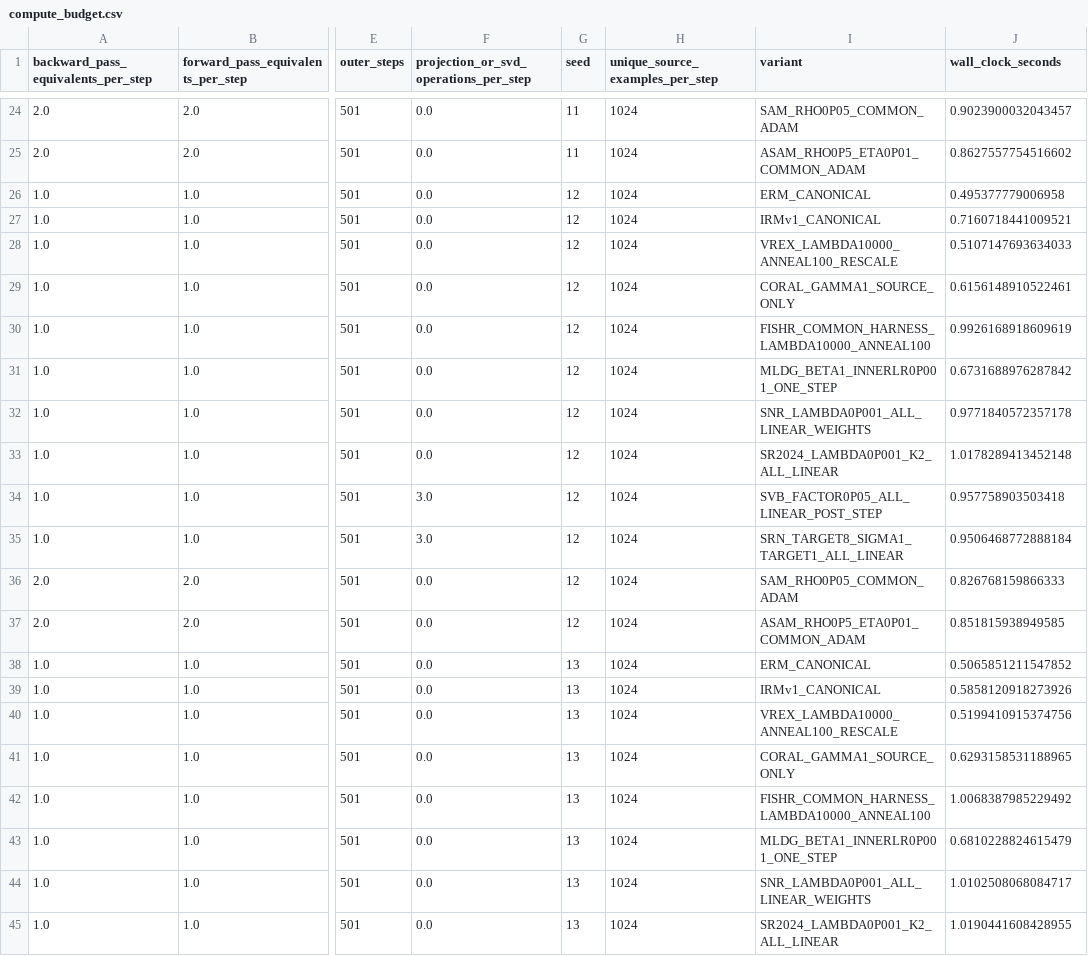
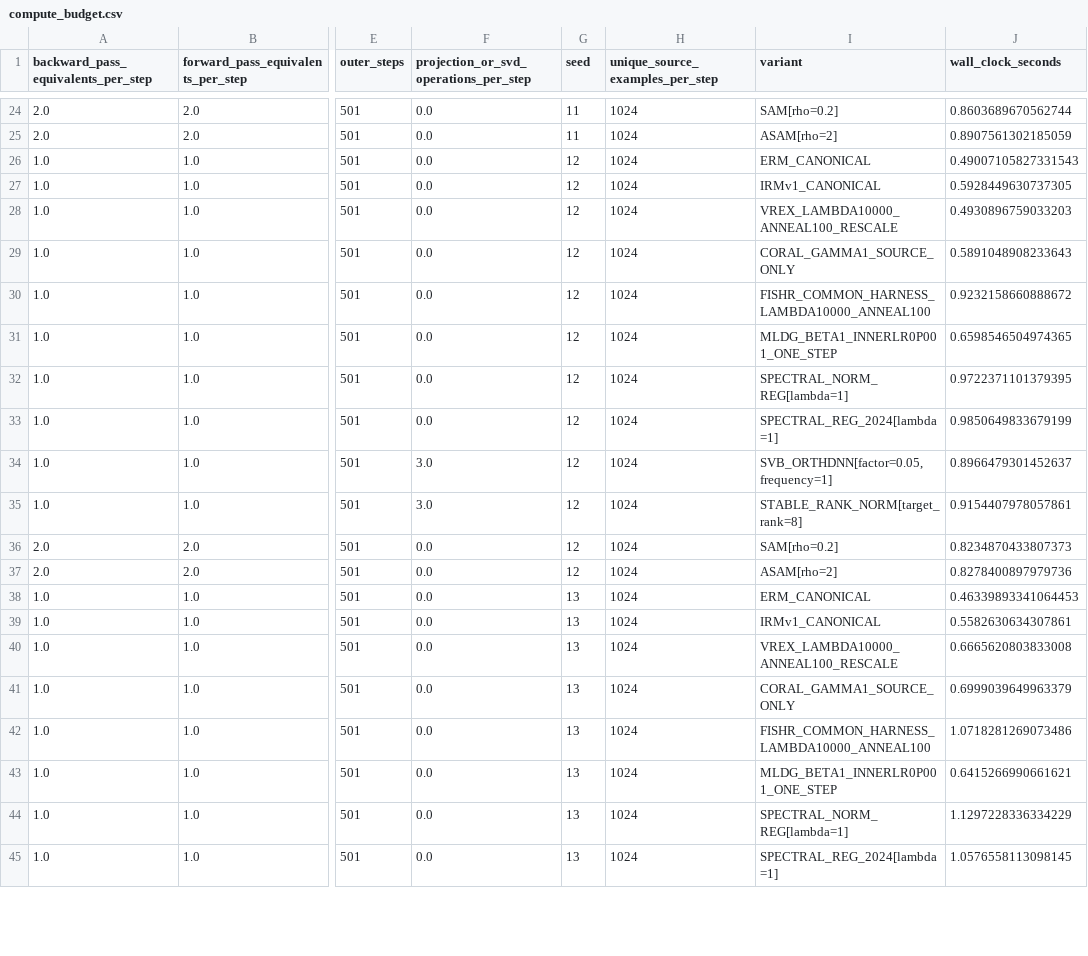
Before and after one commit to sunlay01/ood_research, a CSV file: round3_redesign/task3_aopi_multimethod_mechanism_survey/results/compute_budget.csv, drawn as a sheet; only a part is shown, gaps mark what is left out; the diff covers the shown part only; the diff names each change by its address in the sheet, - before the commit and + after, or states it on an @@ line.

```diff
--- a/round3_redesign/task3_aopi_multimethod_mechanism_survey/results/compute_budget.csv
+++ b/round3_redesign/task3_aopi_multimethod_mechanism_survey/results/compute_budget.csv
-I24 (variant): SAM_RHO0P05_COMMON_ADAM
+I24 (variant): SAM[rho=0.2]
-J24 (wall_clock_seconds): 0.9023900032043457
+J24 (wall_clock_seconds): 0.8603689670562744
-I25 (variant): ASAM_RHO0P5_ETA0P01_COMMON_ADAM
+I25 (variant): ASAM[rho=2]
-J25 (wall_clock_seconds): 0.8627557754516602
+J25 (wall_clock_seconds): 0.8907561302185059
-J26 (wall_clock_seconds): 0.495377779006958
+J26 (wall_clock_seconds): 0.49007105827331543
-J27 (wall_clock_seconds): 0.7160718441009521
+J27 (wall_clock_seconds): 0.5928449630737305
-J28 (wall_clock_seconds): 0.5107147693634033
+J28 (wall_clock_seconds): 0.4930896759033203
-J29 (wall_clock_seconds): 0.6156148910522461
+J29 (wall_clock_seconds): 0.5891048908233643
-J30 (wall_clock_seconds): 0.9926168918609619
+J30 (wall_clock_seconds): 0.9232158660888672
-J31 (wall_clock_seconds): 0.6731688976287842
+J31 (wall_clock_seconds): 0.6598546504974365
-I32 (variant): SNR_LAMBDA0P001_ALL_LINEAR_WEIGHTS
+I32 (variant): SPECTRAL_NORM_REG[lambda=1]
-J32 (wall_clock_seconds): 0.9771840572357178
+J32 (wall_clock_seconds): 0.9722371101379395
-I33 (variant): SR2024_LAMBDA0P001_K2_ALL_LINEAR
+I33 (variant): SPECTRAL_REG_2024[lambda=1]
-J33 (wall_clock_seconds): 1.0178289413452148
+J33 (wall_clock_seconds): 0.9850649833679199
-I34 (variant): SVB_FACTOR0P05_ALL_LINEAR_POST_STEP
+I34 (variant): SVB_ORTHDNN[factor=0.05,frequency=1]
-J34 (wall_clock_seconds): 0.957758903503418
+J34 (wall_clock_seconds): 0.8966479301452637
-I35 (variant): SRN_TARGET8_SIGMA1_TARGET1_ALL_LINEAR
+I35 (variant): STABLE_RANK_NORM[target_rank=8]
-J35 (wall_clock_seconds): 0.9506468772888184
+J35 (wall_clock_seconds): 0.9154407978057861
-I36 (variant): SAM_RHO0P05_COMMON_ADAM
+I36 (variant): SAM[rho=0.2]
-J36 (wall_clock_seconds): 0.826768159866333
+J36 (wall_clock_seconds): 0.8234870433807373
-I37 (variant): ASAM_RHO0P5_ETA0P01_COMMON_ADAM
+I37 (variant): ASAM[rho=2]
-J37 (wall_clock_seconds): 0.851815938949585
+J37 (wall_clock_seconds): 0.8278400897979736
-J38 (wall_clock_seconds): 0.5065851211547852
+J38 (wall_clock_seconds): 0.46339893341064453
-J39 (wall_clock_seconds): 0.5858120918273926
+J39 (wall_clock_seconds): 0.5582630634307861
-J40 (wall_clock_seconds): 0.5199410915374756
+J40 (wall_clock_seconds): 0.6665620803833008
-J41 (wall_clock_seconds): 0.6293158531188965
+J41 (wall_clock_seconds): 0.6999039649963379
-J42 (wall_clock_seconds): 1.0068387985229492
+J42 (wall_clock_seconds): 1.0718281269073486
-J43 (wall_clock_seconds): 0.6810228824615479
+J43 (wall_clock_seconds): 0.6415266990661621
-I44 (variant): SNR_LAMBDA0P001_ALL_LINEAR_WEIGHTS
+I44 (variant): SPECTRAL_NORM_REG[lambda=1]
-J44 (wall_clock_seconds): 1.0102508068084717
+J44 (wall_clock_seconds): 1.1297228336334229
-I45 (variant): SR2024_LAMBDA0P001_K2_ALL_LINEAR
+I45 (variant): SPECTRAL_REG_2024[lambda=1]
-J45 (wall_clock_seconds): 1.0190441608428955
+J45 (wall_clock_seconds): 1.0576558113098145
```
Also changed, not shown: 58 edited cells elsewhere in this file, round3_redesign/task3_aopi_multimethod_mechanism_survey/results/flatness_diagnostics.csv, round3_redesign/task3_aopi_multimethod_mechanism_survey/results/gradient_spectrum.csv, 30 other files.
